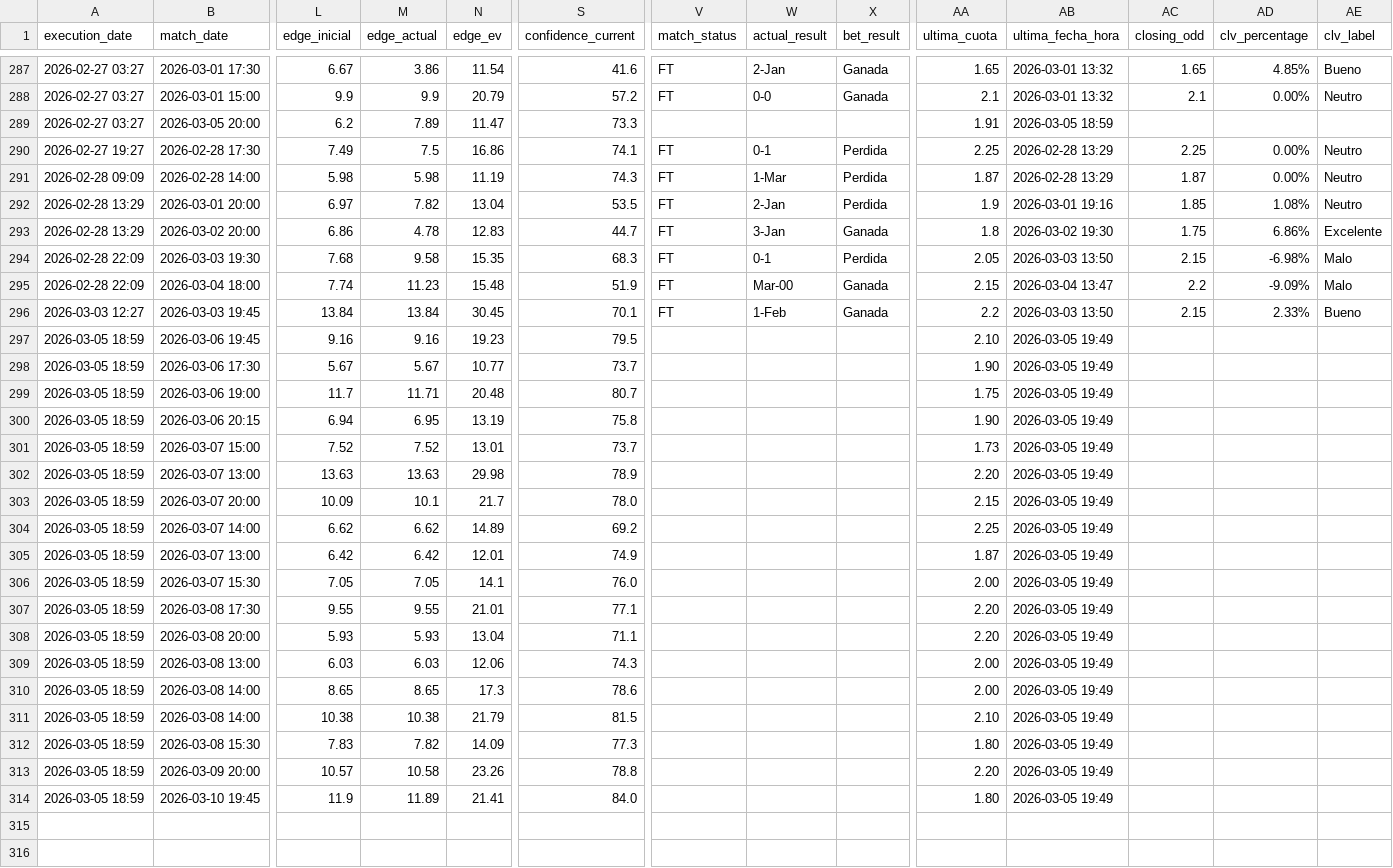
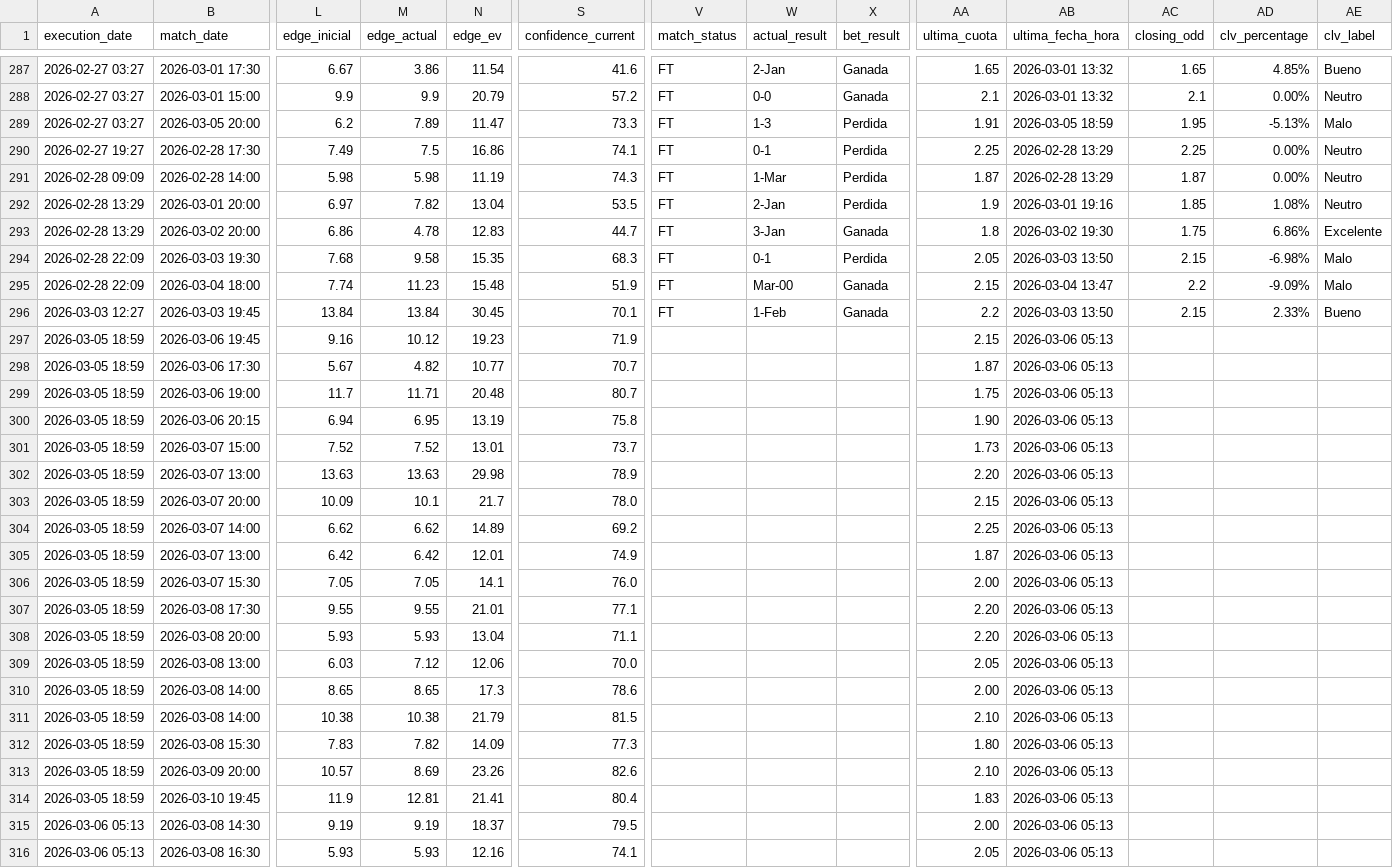
Before and after one commit to pedromanuelfdz-netizen/betting-dashboard, a CSV file: over_under_value_bets.csv, drawn as a sheet; only a part is shown, gaps mark what is left out; rows hold the shown columns only; the diff names each change by its address in the sheet, - before the commit and + after, or states it on an @@ line.

```diff
--- a/over_under_value_bets.csv
+++ b/over_under_value_bets.csv
-V289 (match_status): (empty)
+V289 (match_status): FT
-W289 (actual_result): (empty)
+W289 (actual_result): 1-3
-X289 (bet_result): (empty)
+X289 (bet_result): Perdida
-AC289 (closing_odd): (empty)
+AC289 (closing_odd): 1.95
-AD289 (clv_percentage): (empty)
+AD289 (clv_percentage): -5.13%
-AE289 (clv_label): (empty)
+AE289 (clv_label): Malo
-M297 (edge_actual): 9.16
+M297 (edge_actual): 10.12
-S297 (confidence_current): 79.5
+S297 (confidence_current): 71.9
-AA297 (ultima_cuota): 2.10
+AA297 (ultima_cuota): 2.15
-AB297:AB314 (ultima_fecha_hora): 2026-03-05 19:49
+AB297:AB314 (ultima_fecha_hora): 2026-03-06 05:13
-M298 (edge_actual): 5.67
+M298 (edge_actual): 4.82
-S298 (confidence_current): 73.7
+S298 (confidence_current): 70.7
-AA298 (ultima_cuota): 1.90
+AA298 (ultima_cuota): 1.87
-M309 (edge_actual): 6.03
+M309 (edge_actual): 7.12
-S309 (confidence_current): 74.3
+S309 (confidence_current): 70.0
-AA309 (ultima_cuota): 2.00
+AA309 (ultima_cuota): 2.05
-M313 (edge_actual): 10.58
+M313 (edge_actual): 8.69
-S313 (confidence_current): 78.8
+S313 (confidence_current): 82.6
-AA313 (ultima_cuota): 2.20
+AA313 (ultima_cuota): 2.10
-M314 (edge_actual): 11.89
+M314 (edge_actual): 12.81
-S314 (confidence_current): 84.0
+S314 (confidence_current): 80.4
-AA314 (ultima_cuota): 1.80
+AA314 (ultima_cuota): 1.83
+row 315: 2026-03-06 05:13 | 2026-03-08 14:30 | 9.19 | 9.19 | 18.37 | 79.5 |  |  |  | 2.00 | 2026-03-06 05:13
+row 316: 2026-03-06 05:13 | 2026-03-08 16:30 | 5.93 | 5.93 | 12.16 | 74.1 |  |  |  | 2.05 | 2026-03-06 05:13
```
Also changed, not shown: 1 other file.
